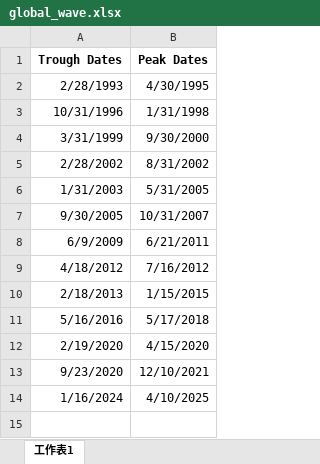
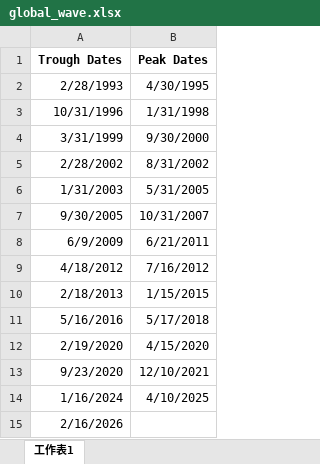
Before and after one commit to alfred0630/factor-platform-database, an Excel workbook: global_wave.xlsx, sheet 工作表1, drawn as a sheet; values as stored, in another font and other column widths than the file's, no borders; the diff names each change by its address in the sheet, - before the commit and + after, or states it on an @@ line.

Commit message:
global wave add feb26

```diff
--- a/global_wave.xlsx (sheet 工作表1)
+++ b/global_wave.xlsx (sheet 工作表1)
+row 15: 2/16/2026
```
Also changed, not shown: 13 other files.
